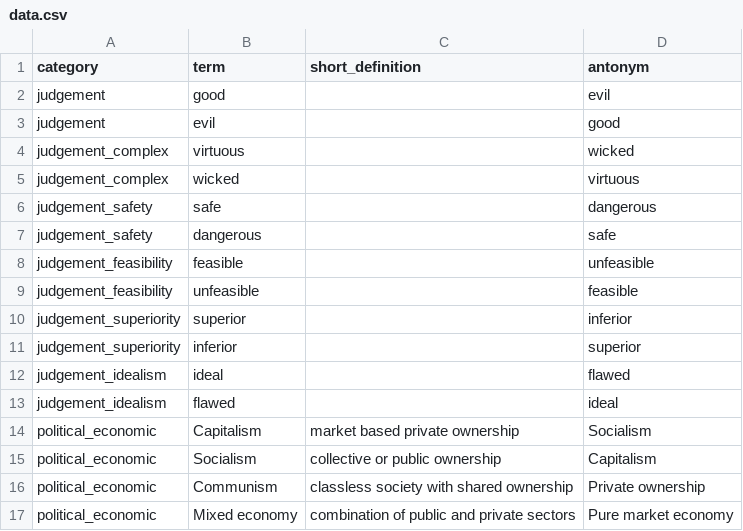
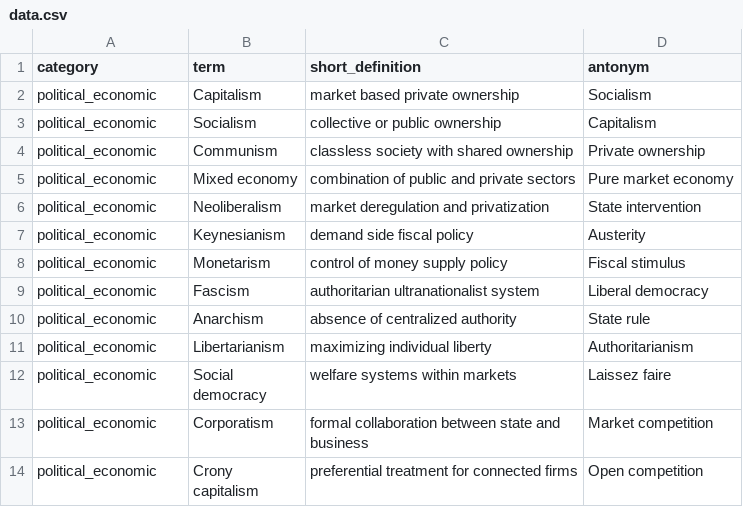
Before and after one commit to matthewhaynesonline/Axiom, a CSV file: pipeline/data/data.csv, drawn as a sheet; only a part is shown; the shorter side is filled out with more unchanged rows; the diff names each change by its address in the sheet, - before the commit and + after, or states it on an @@ line.

Commit message:
Pipeline clean up

```diff
--- a/pipeline/data/data.csv
+++ b/pipeline/data/data.csv
-row 2: judgement | good |  | evil
-row 3: judgement | evil |  | good
-row 4: judgement_complex | virtuous |  | wicked
-row 5: judgement_complex | wicked |  | virtuous
-row 6: judgement_safety | safe |  | dangerous
-row 7: judgement_safety | dangerous |  | safe
-row 8: judgement_feasibility | feasible |  | unfeasible
-row 9: judgement_feasibility | unfeasible |  | feasible
-row 10: judgement_superiority | superior |  | inferior
-row 11: judgement_superiority | inferior |  | superior
-row 12: judgement_idealism | ideal |  | flawed
-row 13: judgement_idealism | flawed |  | ideal
```
Also changed, not shown: 22 other files.
